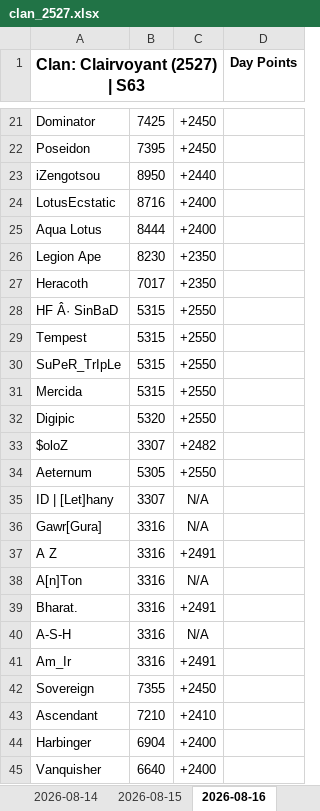
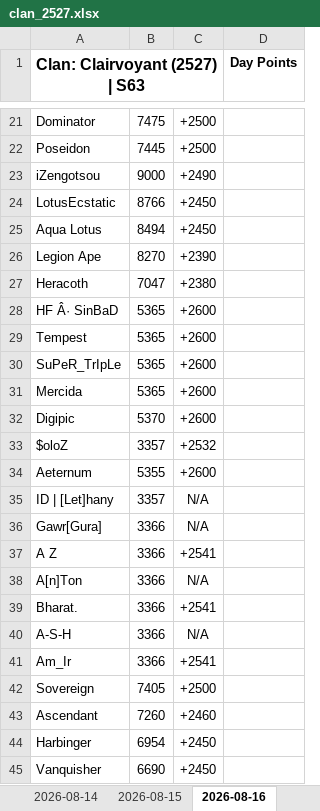
Before and after one commit to nixervo/Clairvoyant-Reps, an Excel workbook: clan_2527.xlsx, sheet 2026-08-16, drawn as a sheet; only a part is shown, gaps mark what is left out; values as stored, in another font and other column widths than the file's, no borders; the diff covers the shown part only; the diff names each change by its address in the sheet, - before the commit and + after, or states it on an @@ line.

```diff
--- a/clan_2527.xlsx (sheet 2026-08-16)
+++ b/clan_2527.xlsx (sheet 2026-08-16)
-B21: 7425
+B21: 7475
-C21:C22: +2450
+C21:C22: +2500
-B22: 7395
+B22: 7445
-B23: 8950
+B23: 9000
-C23: +2440
+C23: +2490
-B24: 8716
+B24: 8766
-C24:C25: +2400
+C24:C25: +2450
-B25: 8444
+B25: 8494
-B26: 8230
+B26: 8270
-C26: +2350
+C26: +2390
-B27: 7017
+B27: 7047
-C27: +2350
+C27: +2380
-B28:B31: 5315
+B28:B31: 5365
-C28:C32: +2550
+C28:C32: +2600
-B32: 5320
+B32: 5370
-B33: 3307
+B33: 3357
-C33: +2482
+C33: +2532
-B34: 5305
+B34: 5355
-C34: +2550
+C34: +2600
-B35: 3307
+B35: 3357
-B36:B41: 3316
+B36:B41: 3366
-C37: +2491
+C37: +2541
-C39: +2491
+C39: +2541
-C41: +2491
+C41: +2541
-B42: 7355
+B42: 7405
-C42: +2450
+C42: +2500
-B43: 7210
+B43: 7260
-C43: +2410
+C43: +2460
-B44: 6904
+B44: 6954
-C44:C45: +2400
+C44:C45: +2450
-B45: 6640
+B45: 6690
```
Also changed, not shown: 1 added row, 1 removed row and 44 edited cells elsewhere in this sheet, 5 other files.
